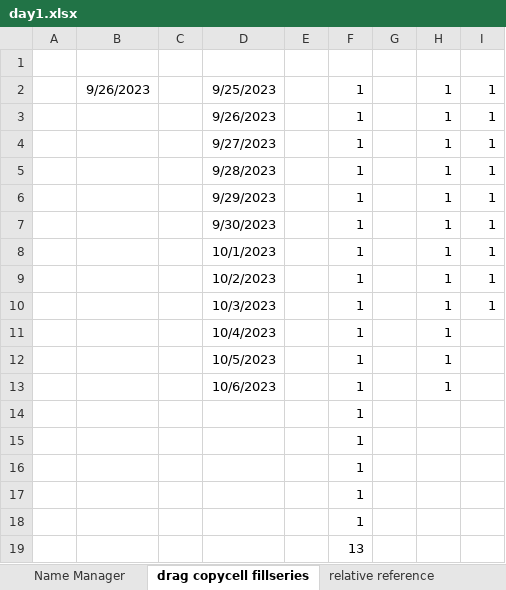
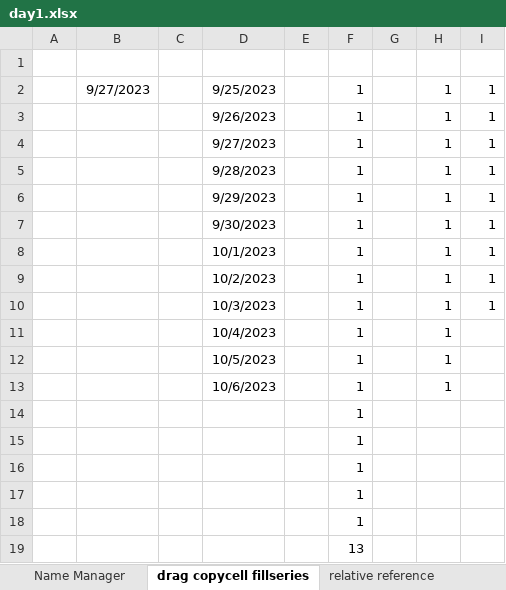
Before and after one commit to b-sachin/Adv_Excel, an Excel workbook: Practice/day1.xlsx, sheet drag copycell fillseries, drawn as a sheet; values as stored, in another font and other column widths than the file's, no borders; the diff names each change by its address in the sheet, - before the commit and + after, or states it on an @@ line.

```diff
--- a/Practice/day1.xlsx (sheet drag copycell fillseries)
+++ b/Practice/day1.xlsx (sheet drag copycell fillseries)
-B2: 9/26/2023
+B2: 9/27/2023
```
Also changed, not shown: 2 other files.
